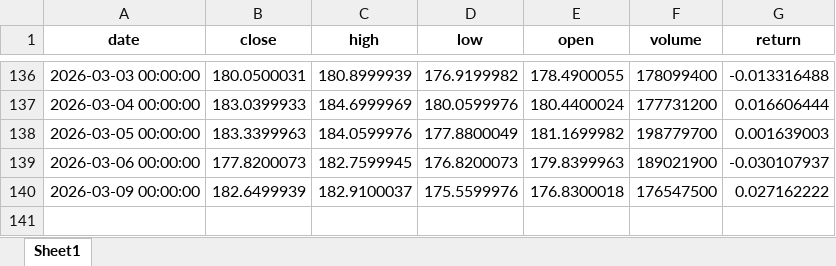
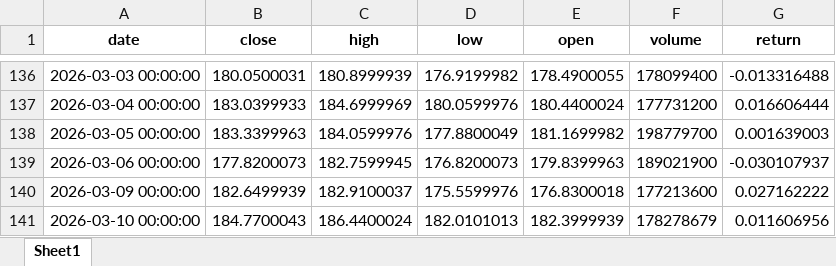
Before and after one commit to Ashkraze/Stocknews-Scrapper, an Excel workbook: stock_prices.xlsx, sheet Sheet1, drawn as a sheet; only a part is shown, gaps mark what is left out; values as stored, in another font and other column widths than the file's, no borders; the diff names each change by its address in the sheet, - before the commit and + after, or states it on an @@ line.

```diff
--- a/stock_prices.xlsx (sheet Sheet1)
+++ b/stock_prices.xlsx (sheet Sheet1)
-F140 (volume): 176547500
+F140 (volume): 177213600
+row 141: 2026-03-10 00:00:00 | 184.7700043 | 186.4400024 | 182.0101013 | 182.3999939 | 178278679 | 0.011606956
```
